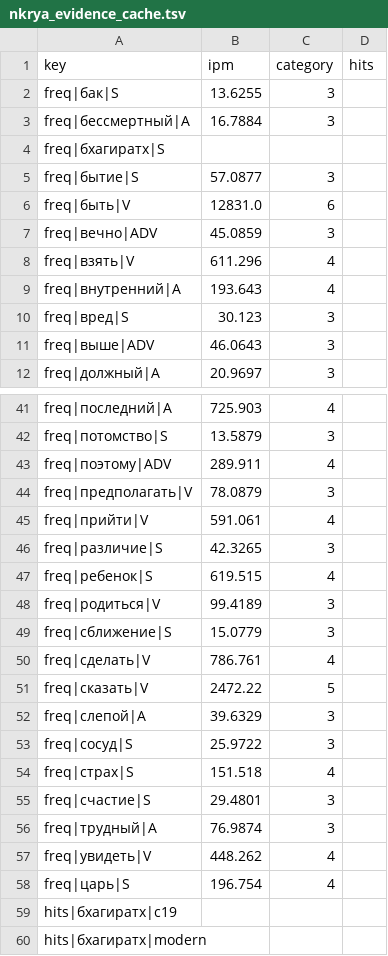
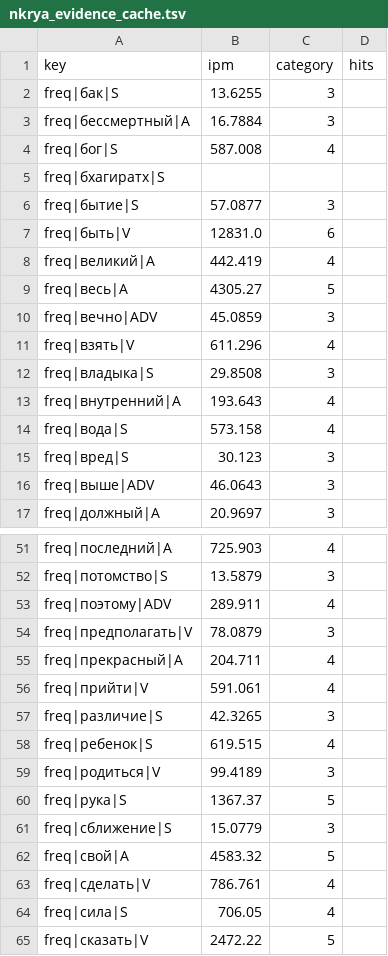
Before and after one commit to gasyoun/Systema-Sanscriticum, a TSV file: resources/data/nkrya_lint/nkrya_evidence_cache.tsv, drawn as a sheet; only a part is shown, gaps mark what is left out; the shorter side is filled out with more unchanged rows; the diff covers the shown part only; the diff names each change by its address in the sheet, - before the commit and + after, or states it on an @@ line.

```diff
--- a/resources/data/nkrya_lint/nkrya_evidence_cache.tsv
+++ b/resources/data/nkrya_lint/nkrya_evidence_cache.tsv
+row 4: freq|бог|S | 587.008 | 4
+row 8: freq|великий|A | 442.419 | 4
+row 9: freq|весь|A | 4305.27 | 5
+row 12: freq|владыка|S | 29.8508 | 3
+row 14: freq|вода|S | 573.158 | 4
+row 55: freq|прекрасный|A | 204.711 | 4
+row 60: freq|рука|S | 1367.37 | 5
+row 62: freq|свой|A | 4583.32 | 5
+row 64: freq|сила|S | 706.05 | 4
```
Also changed, not shown: 8 added rows elsewhere in this file, 9 other files.
